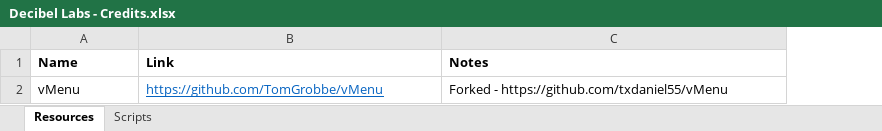
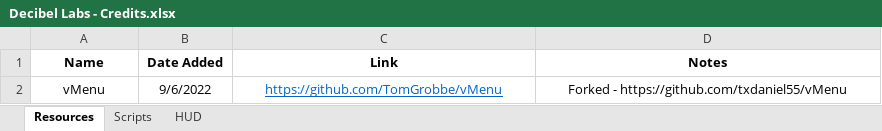
Before and after one commit to txdaniel55/Decibel-Labs-FiveM, an Excel workbook: documents/Decibel Labs - Credits.xlsx, sheet Resources, drawn as a sheet; values as stored, in another font and other column widths than the file's, no borders; addresses are those after the commit; the diff names each change by its address in the sheet, - before the commit and + after, or states it on an @@ line.

```diff
--- a/documents/Decibel Labs - Credits.xlsx (sheet Resources)
+++ b/documents/Decibel Labs - Credits.xlsx (sheet Resources)
+sheet tab: HUD
+column B (Date Added), row 2: 9/6/2022
-A1:A2 alignment: left
+A1:A2 alignment: center
-C1:D2 alignment: left
+C1:D2 alignment: center
```
Also changed, not shown: sheet Scripts, 7 other files.
